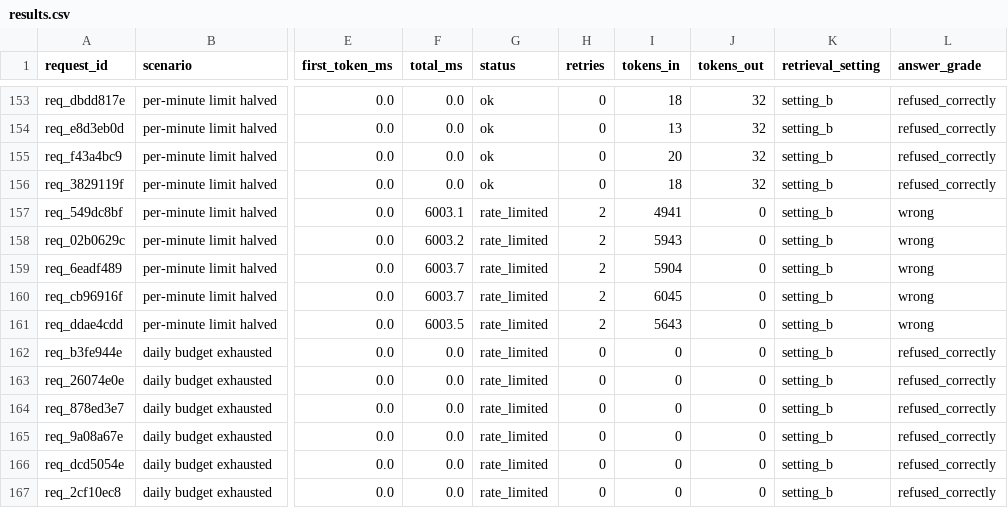
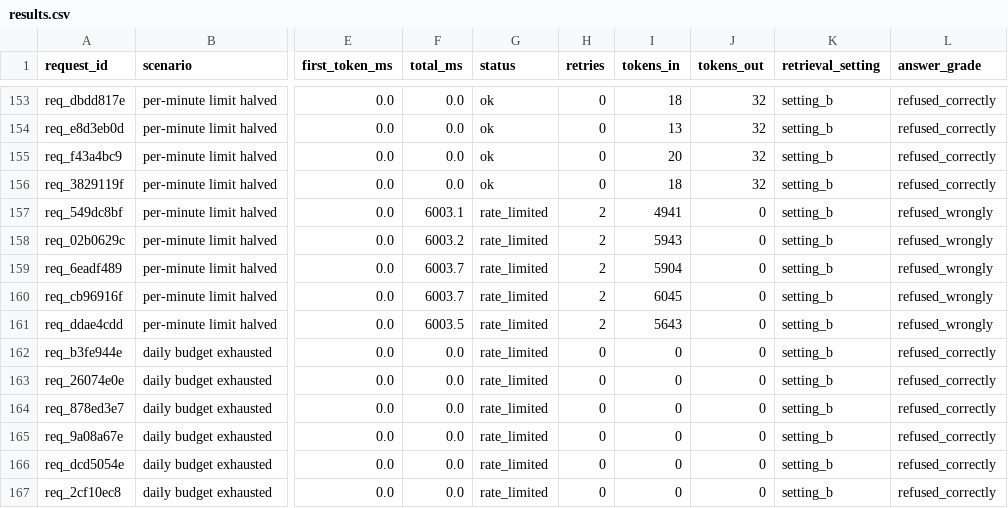
Before and after one commit to ParminderSinghGithub/The-Relay-Vaani, a CSV file: submission/results.csv, drawn as a sheet; only a part is shown, gaps mark what is left out; the diff covers the shown part only; the diff names each change by its address in the sheet, - before the commit and + after, or states it on an @@ line.

```diff
--- a/submission/results.csv
+++ b/submission/results.csv
-L157:L161 (answer_grade): wrong
+L157:L161 (answer_grade): refused_wrongly
```
Also changed, not shown: 60 edited cells elsewhere in this file, results.csv, 4 other files.
